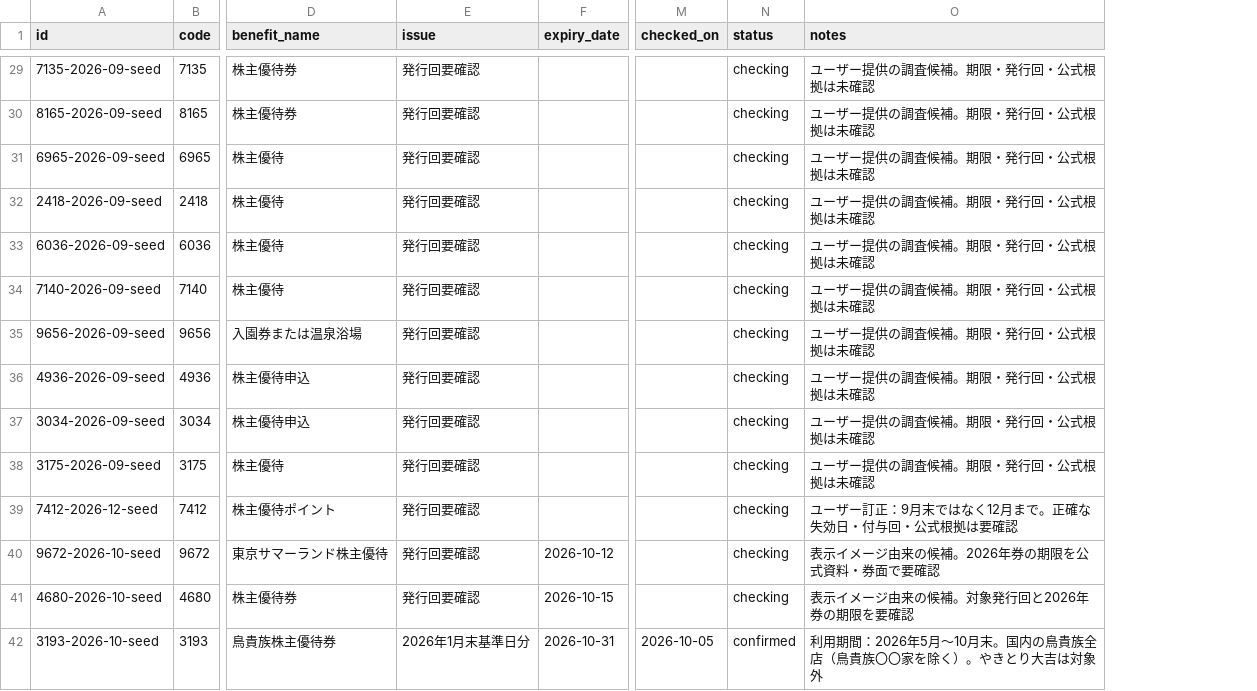
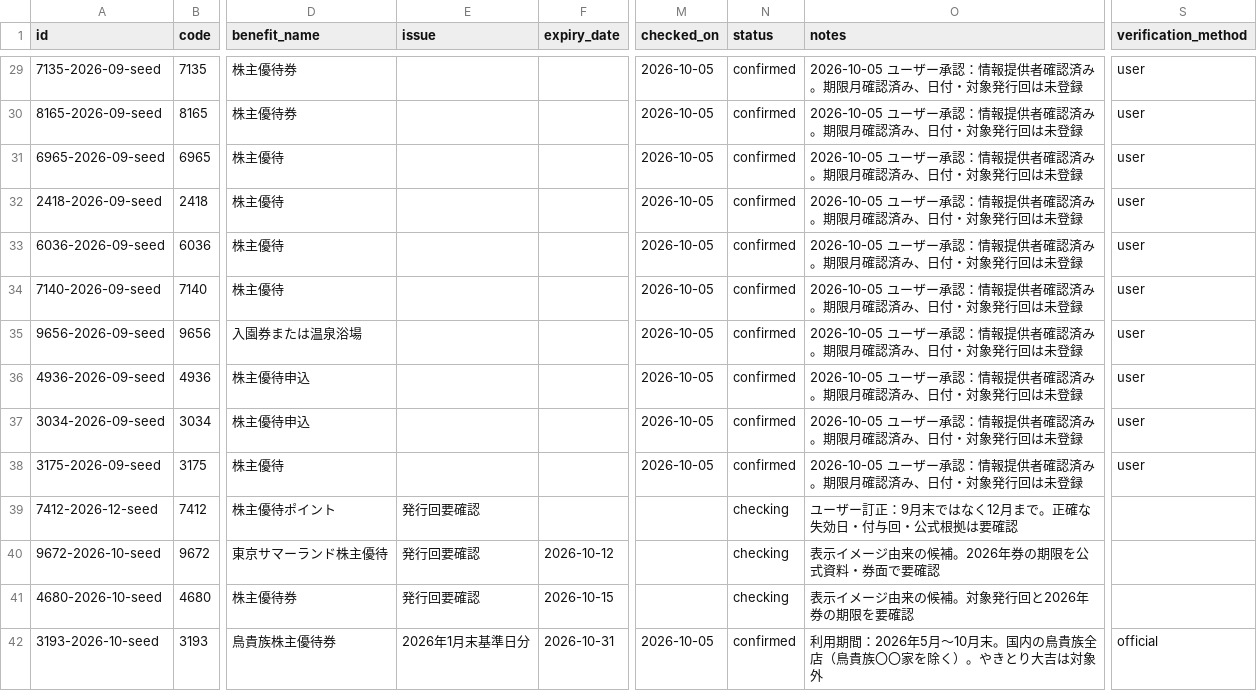
Before and after one commit to yutai-quo-navi/yutai-map, a CSV file: data/expiry_master.csv, drawn as a sheet; only a part is shown, gaps mark what is left out; the diff covers the shown part only; the diff names each change by its address in the sheet, - before the commit and + after, or states it on an @@ line.

```diff
--- a/data/expiry_master.csv
+++ b/data/expiry_master.csv
+column S (verification_method), rows 29-42: user | user | user | user | user | user | user | user | user | user |  |  |  | official
-E29:E38 (issue): 発行回要確認
+E29:E38 (issue): (empty)
-M29:M38 (checked_on): (empty)
+M29:M38 (checked_on): 2026-10-05
-N29:N38 (status): checking
+N29:N38 (status): confirmed
-O29:O38 (notes): ユーザー提供の調査候補。期限・発行回・公式根拠は未確認
+O29:O38 (notes): 2026-10-05 ユーザー承認：情報提供者確認済み。期限月確認済み、日付・対象発行回は未登録
```
Also changed, not shown: 108 edited cells elsewhere in this file, 9 other files.
